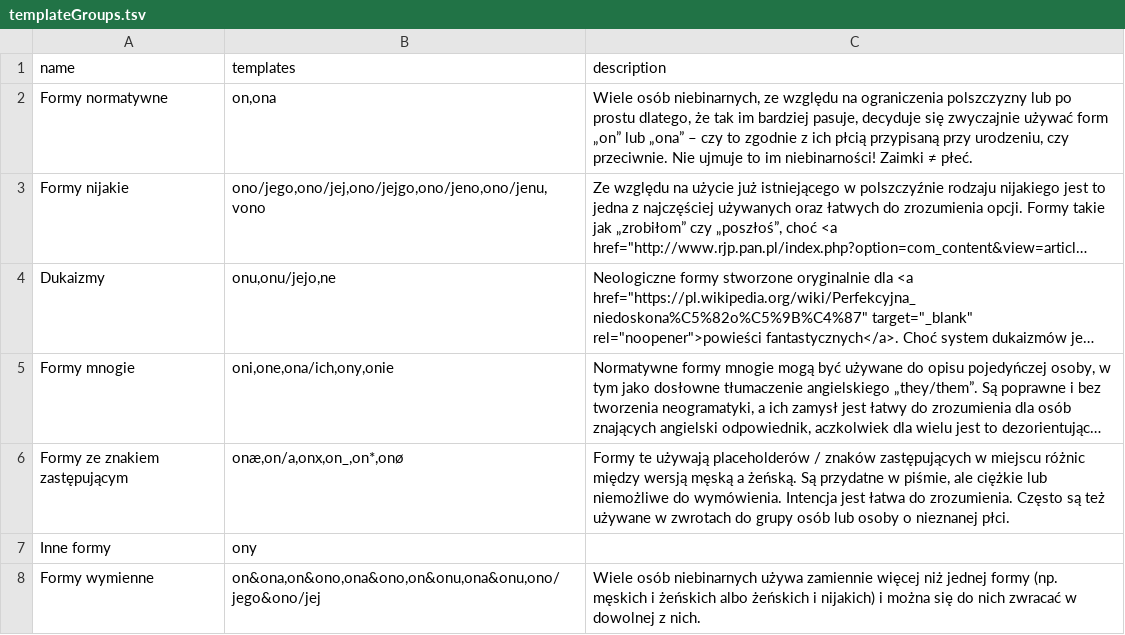
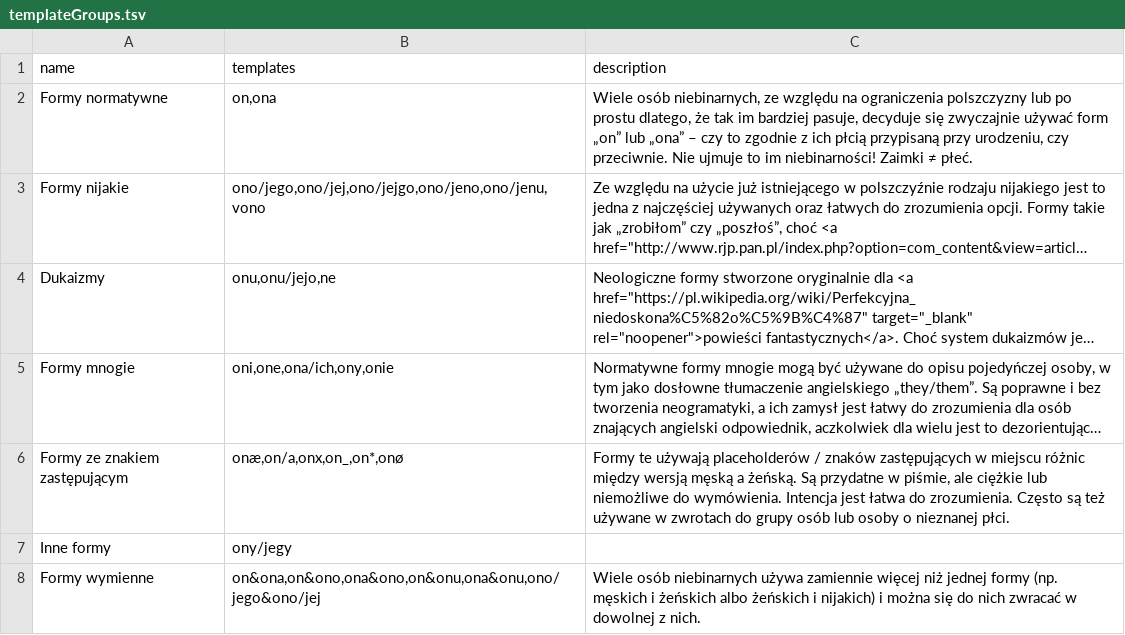
Before and after one commit to zlomenina/zajmena, a TSV file: locale/pl/templateGroups.tsv, drawn as a sheet; long unchanged cells end in …; the diff names each change by its address in the sheet, - before the commit and + after, or states it on an @@ line.

```diff
--- a/locale/pl/templateGroups.tsv
+++ b/locale/pl/templateGroups.tsv
-B7 (templates): ony
+B7 (templates): ony/jegy
```
Also changed, not shown: locale/pl/templates.tsv, 4 other files.
